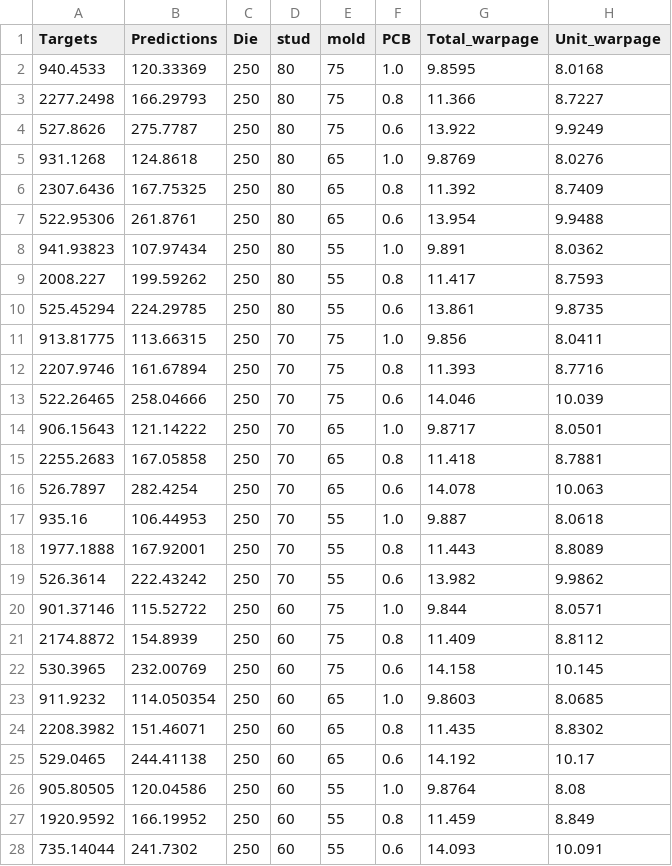
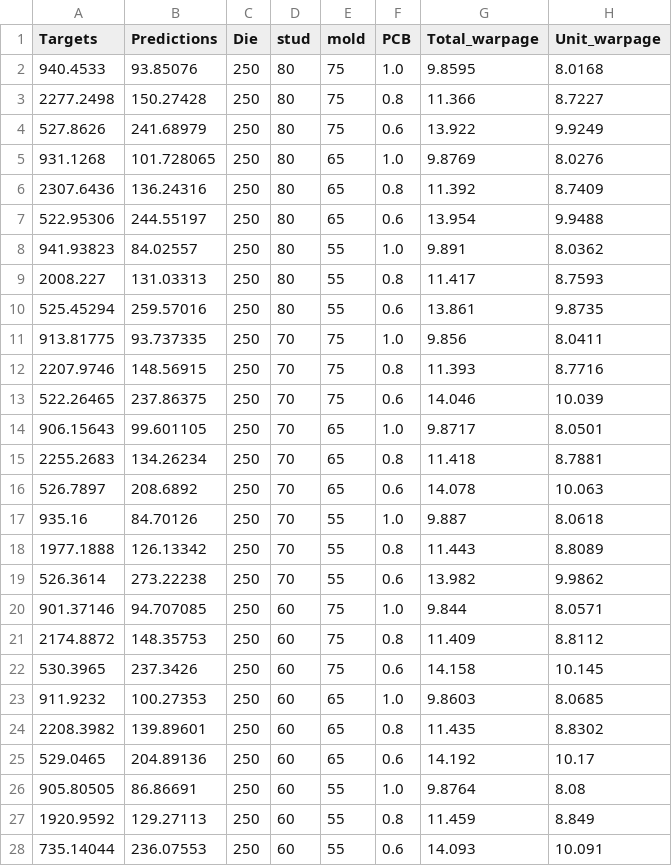
Before and after one commit to rexsannaa/solder_fatigue_prediction, a CSV file: outputs/hybrid_model/evaluation/predictions.csv, drawn as a sheet; only a part is shown; the diff covers the shown part only; the diff names each change by its address in the sheet, - before the commit and + after, or states it on an @@ line.

```diff
--- a/outputs/hybrid_model/evaluation/predictions.csv
+++ b/outputs/hybrid_model/evaluation/predictions.csv
-B2 (Predictions): 120.33369
+B2 (Predictions): 93.85076
-B3 (Predictions): 166.29793
+B3 (Predictions): 150.27428
-B4 (Predictions): 275.7787
+B4 (Predictions): 241.68979
-B5 (Predictions): 124.8618
+B5 (Predictions): 101.728065
-B6 (Predictions): 167.75325
+B6 (Predictions): 136.24316
-B7 (Predictions): 261.8761
+B7 (Predictions): 244.55197
-B8 (Predictions): 107.97434
+B8 (Predictions): 84.02557
-B9 (Predictions): 199.59262
+B9 (Predictions): 131.03313
-B10 (Predictions): 224.29785
+B10 (Predictions): 259.57016
-B11 (Predictions): 113.66315
+B11 (Predictions): 93.737335
-B12 (Predictions): 161.67894
+B12 (Predictions): 148.56915
-B13 (Predictions): 258.04666
+B13 (Predictions): 237.86375
-B14 (Predictions): 121.14222
+B14 (Predictions): 99.601105
-B15 (Predictions): 167.05858
+B15 (Predictions): 134.26234
-B16 (Predictions): 282.4254
+B16 (Predictions): 208.6892
-B17 (Predictions): 106.44953
+B17 (Predictions): 84.70126
-B18 (Predictions): 167.92001
+B18 (Predictions): 126.13342
-B19 (Predictions): 222.43242
+B19 (Predictions): 273.22238
-B20 (Predictions): 115.52722
+B20 (Predictions): 94.707085
-B21 (Predictions): 154.8939
+B21 (Predictions): 148.35753
-B22 (Predictions): 232.00769
+B22 (Predictions): 237.3426
-B23 (Predictions): 114.050354
+B23 (Predictions): 100.27353
-B24 (Predictions): 151.46071
+B24 (Predictions): 139.89601
-B25 (Predictions): 244.41138
+B25 (Predictions): 204.89136
-B26 (Predictions): 120.04586
+B26 (Predictions): 86.86691
-B27 (Predictions): 166.19952
+B27 (Predictions): 129.27113
-B28 (Predictions): 241.7302
+B28 (Predictions): 236.07553
```
Also changed, not shown: 54 edited cells elsewhere in this file, outputs/hybrid_model/evaluation/metrics.csv, 16 other files.
